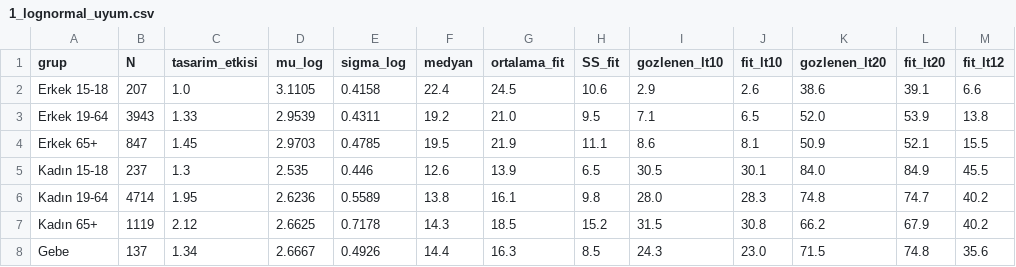
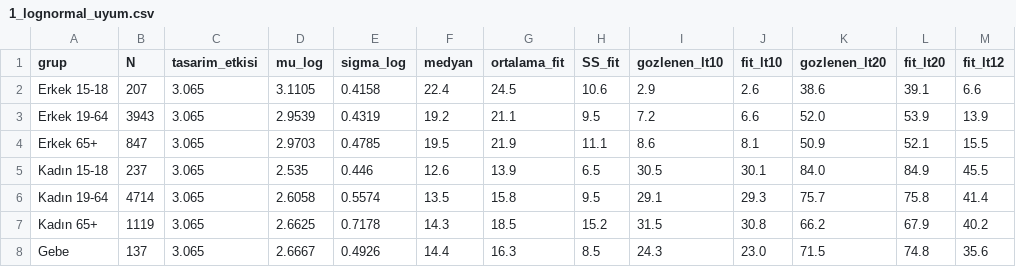
Before and after one commit to dr-ali-kilinc/vitaminD-flour-fortification-turkiye, a CSV file: results/1_lognormal_uyum.csv, drawn as a sheet.

```diff
--- a/results/1_lognormal_uyum.csv
+++ b/results/1_lognormal_uyum.csv
@@ -1,8 +1,8 @@
 grup,N,tasarim_etkisi,mu_log,sigma_log,medyan,ortalama_fit,SS_fit,gozlenen_lt10,fit_lt10,gozlenen_lt20,fit_lt20,fit_lt12
-Erkek 15-18,207,1.0,3.1105,0.4158,22.4,24.5,10.6,2.9,2.6,38.6,39.1,6.6
-Erkek 19-64,3943,1.33,2.9539,0.4311,19.2,21.0,9.5,7.1,6.5,52.0,53.9,13.8
-Erkek 65+,847,1.45,2.9703,0.4785,19.5,21.9,11.1,8.6,8.1,50.9,52.1,15.5
-Kadın 15-18,237,1.3,2.535,0.446,12.6,13.9,6.5,30.5,30.1,84.0,84.9,45.5
-Kadın 19-64,4714,1.95,2.6236,0.5589,13.8,16.1,9.8,28.0,28.3,74.8,74.7,40.2
-Kadın 65+,1119,2.12,2.6625,0.7178,14.3,18.5,15.2,31.5,30.8,66.2,67.9,40.2
-Gebe,137,1.34,2.6667,0.4926,14.4,16.3,8.5,24.3,23.0,71.5,74.8,35.6
+Erkek 15-18,207,3.065,3.1105,0.4158,22.4,24.5,10.6,2.9,2.6,38.6,39.1,6.6
+Erkek 19-64,3943,3.065,2.9539,0.4319,19.2,21.1,9.5,7.2,6.6,52.0,53.9,13.9
+Erkek 65+,847,3.065,2.9703,0.4785,19.5,21.9,11.1,8.6,8.1,50.9,52.1,15.5
+Kadın 15-18,237,3.065,2.535,0.446,12.6,13.9,6.5,30.5,30.1,84.0,84.9,45.5
+Kadın 19-64,4714,3.065,2.6058,0.5574,13.5,15.8,9.5,29.1,29.3,75.7,75.8,41.4
+Kadın 65+,1119,3.065,2.6625,0.7178,14.3,18.5,15.2,31.5,30.8,66.2,67.9,40.2
+Gebe,137,3.065,2.6667,0.4926,14.4,16.3,8.5,24.3,23.0,71.5,74.8,35.6
```
Also changed, not shown: results/2_prevalans_sonuclari.csv, results/3_guvenlik_sonuclari.csv, 9 other files.
